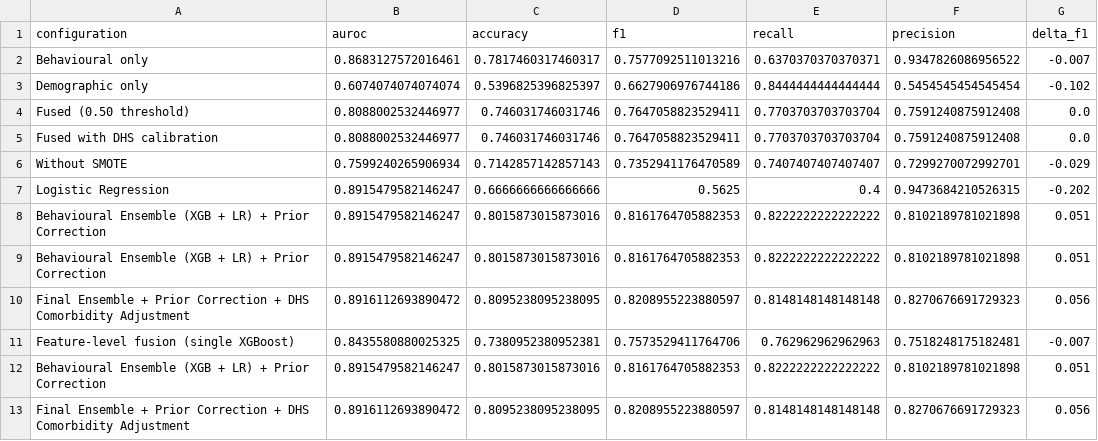
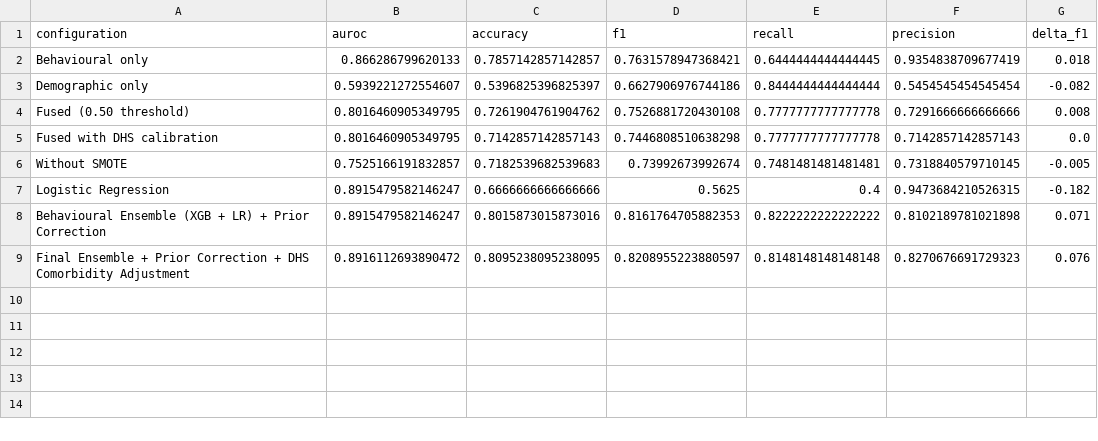
Before and after one commit to RELEBOHILE-PHEKO/Autism-Risk-Screening, a CSV file: outputs/evaluation/ablation_full.csv, drawn as a sheet.

```diff
--- a/outputs/evaluation/ablation_full.csv
+++ b/outputs/evaluation/ablation_full.csv
@@ -1,13 +1,9 @@
 configuration,auroc,accuracy,f1,recall,precision,delta_f1
-Behavioural only,0.8683127572016461,0.7817460317460317,0.7577092511013216,0.6370370370370371,0.9347826086956522,-0.007
-Demographic only,0.6074074074074074,0.5396825396825397,0.6627906976744186,0.8444444444444444,0.5454545454545454,-0.102
-Fused (0.50 threshold),0.8088002532446977,0.746031746031746,0.7647058823529411,0.7703703703703704,0.7591240875912408,0.0
-Fused with DHS calibration,0.8088002532446977,0.746031746031746,0.7647058823529411,0.7703703703703704,0.7591240875912408,0.0
-Without SMOTE,0.7599240265906934,0.7142857142857143,0.7352941176470589,0.7407407407407407,0.7299270072992701,-0.029
-Logistic Regression,0.8915479582146247,0.6666666666666666,0.5625,0.4,0.9473684210526315,-0.202
-Behavioural Ensemble (XGB + LR) + Prior Correction,0.8915479582146247,0.8015873015873016,0.8161764705882353,0.8222222222222222,0.8102189781021898,0.051
-Behavioural Ensemble (XGB + LR) + Prior Correction,0.8915479582146247,0.8015873015873016,0.8161764705882353,0.8222222222222222,0.8102189781021898,0.051
-Final Ensemble + Prior Correction + DHS Comorbidity Adjustment,0.8916112693890472,0.8095238095238095,0.8208955223880597,0.8148148148148148,0.8270676691729323,0.056
-Feature-level fusion (single XGBoost),0.8435580880025325,0.7380952380952381,0.7573529411764706,0.762962962962963,0.7518248175182481,-0.007
-Behavioural Ensemble (XGB + LR) + Prior Correction,0.8915479582146247,0.8015873015873016,0.8161764705882353,0.8222222222222222,0.8102189781021898,0.051
-Final Ensemble + Prior Correction + DHS Comorbidity Adjustment,0.8916112693890472,0.8095238095238095,0.8208955223880597,0.8148148148148148,0.8270676691729323,0.056
+Behavioural only,0.866286799620133,0.7857142857142857,0.7631578947368421,0.6444444444444445,0.9354838709677419,0.018
+Demographic only,0.5939221272554607,0.5396825396825397,0.6627906976744186,0.8444444444444444,0.5454545454545454,-0.082
+Fused (0.50 threshold),0.8016460905349795,0.7261904761904762,0.7526881720430108,0.7777777777777778,0.7291666666666666,0.008
+Fused with DHS calibration,0.8016460905349795,0.7142857142857143,0.7446808510638298,0.7777777777777778,0.7142857142857143,0.0
+Without SMOTE,0.7525166191832857,0.7182539682539683,0.73992673992674,0.7481481481481481,0.7318840579710145,-0.005
+Logistic Regression,0.8915479582146247,0.6666666666666666,0.5625,0.4,0.9473684210526315,-0.182
+Behavioural Ensemble (XGB + LR) + Prior Correction,0.8915479582146247,0.8015873015873016,0.8161764705882353,0.8222222222222222,0.8102189781021898,0.071
+Final Ensemble + Prior Correction + DHS Comorbidity Adjustment,0.8916112693890472,0.8095238095238095,0.8208955223880597,0.8148148148148148,0.8270676691729323,0.076
```
Also changed, not shown: outputs/evaluation/auroc_vs_stunting.csv, outputs/evaluation/individual_comorbidity_adjustment.csv, 27 other files.
